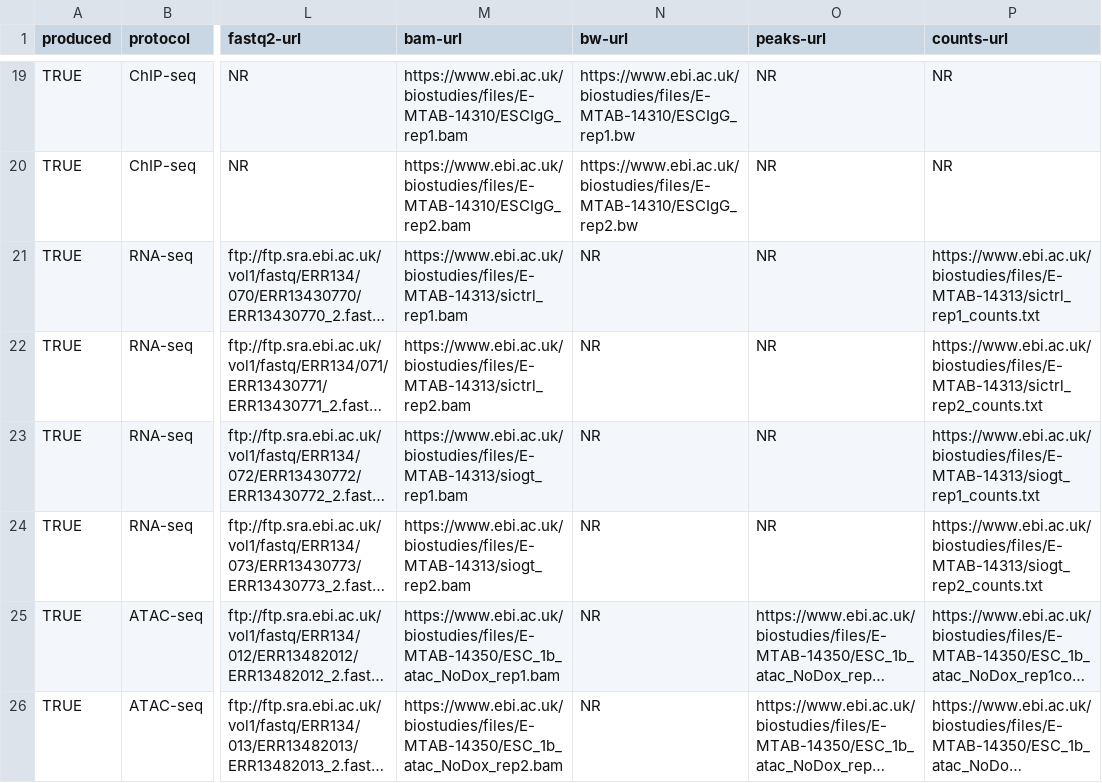
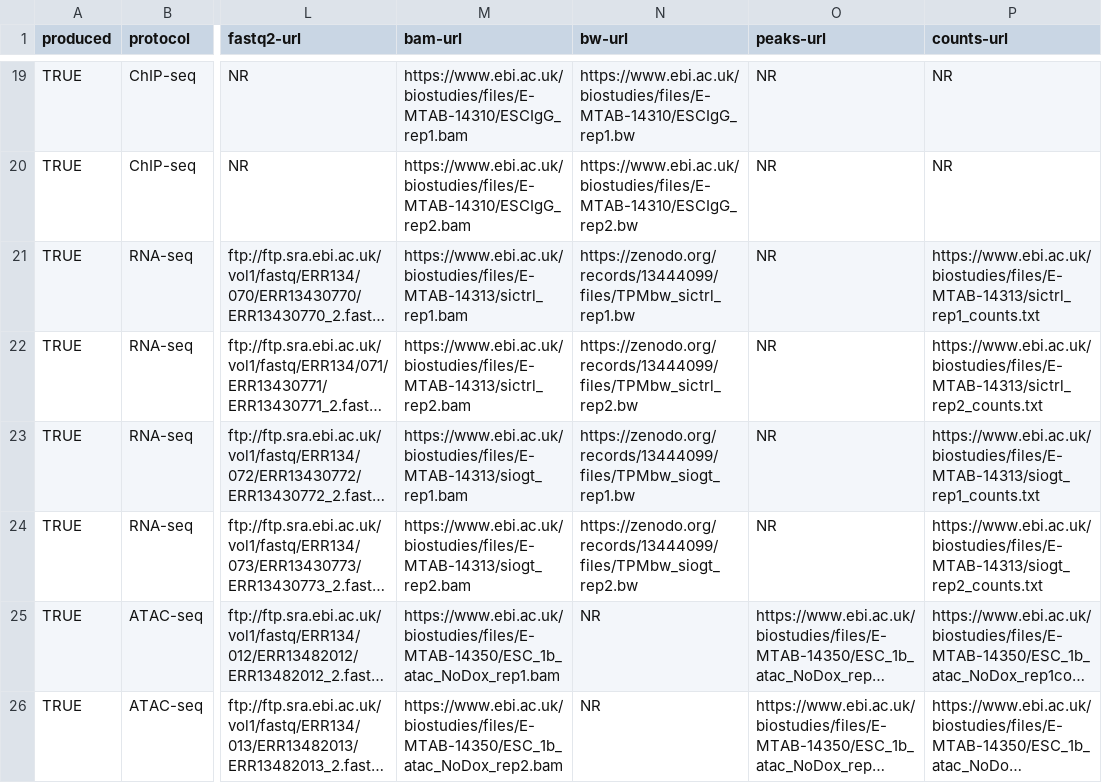
Before and after one commit to descostesn/chromglycomethods, a CSV file: alldata.csv, drawn as a sheet; only a part is shown, gaps mark what is left out; long unchanged cells end in …; the diff names each change by its address in the sheet, - before the commit and + after, or states it on an @@ line.

Commit message:
add siogt bw

```diff
--- a/alldata.csv
+++ b/alldata.csv
-N21 (bw-url): NR
+N21 (bw-url): https://zenodo.org/records/13444099/files/TPMbw_sictrl_rep1.bw
-N22 (bw-url): NR
+N22 (bw-url): https://zenodo.org/records/13444099/files/TPMbw_sictrl_rep2.bw
-N23 (bw-url): NR
+N23 (bw-url): https://zenodo.org/records/13444099/files/TPMbw_siogt_rep1.bw
-N24 (bw-url): NR
+N24 (bw-url): https://zenodo.org/records/13444099/files/TPMbw_siogt_rep2.bw
```
